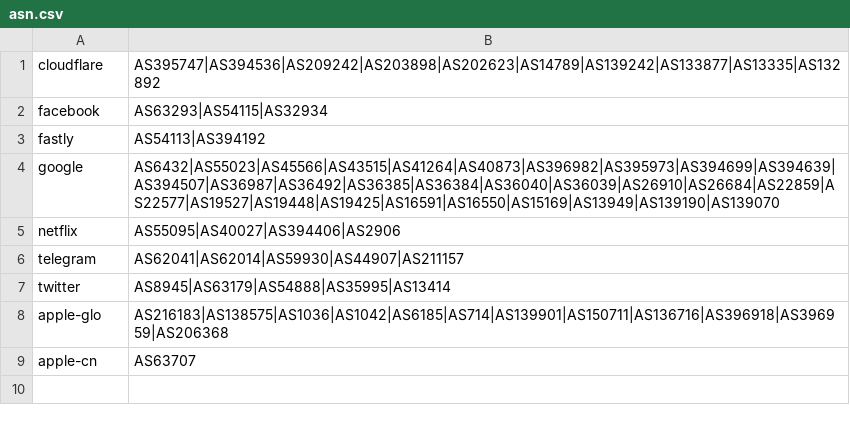
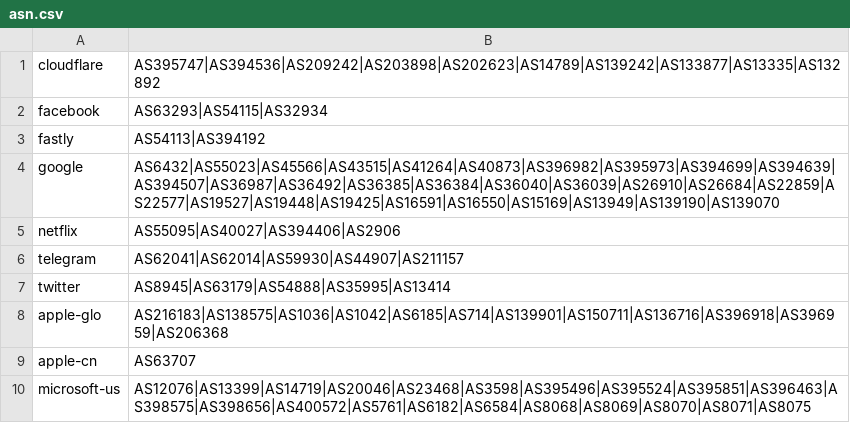
Before and after one commit to Wanderingkang/geoip, a CSV file: asn.csv, drawn as a sheet; the diff names each change by its address in the sheet, - before the commit and + after, or states it on an @@ line.

Commit message:
Update asn.csv

```diff
--- a/asn.csv
+++ b/asn.csv
+row 10: microsoft-us | AS12076|AS13399|AS14719|AS20046|AS23468|AS3598|AS395496|AS395524|AS395851|AS396463|AS398575|AS398656|AS400572|AS5761|AS6182|AS6584|AS8068|AS8069|AS8070|AS8071|AS8075
```
